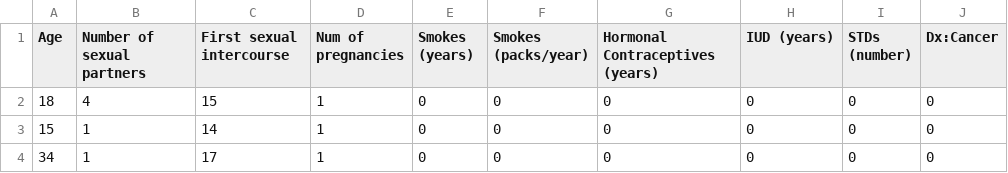
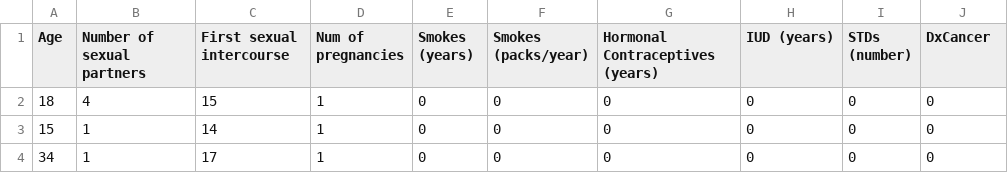
Before and after one commit to nlktoen/HEROKU-DEMO, a CSV file: Cancer.csv, drawn as a sheet; only a part is shown.

```diff
--- a/Cancer.csv
+++ b/Cancer.csv
@@ -1,2 +1,2 @@
-Age,Number of sexual partners,First sexual intercourse,Num of pregnancies,Smokes (years),Smokes (packs/year),Hormonal Contraceptives (years),IUD (years),STDs (number),Dx:Cancer
+Age,Number of sexual partners,First sexual intercourse,Num of pregnancies,Smokes (years),Smokes (packs/year),Hormonal Contraceptives (years),IUD (years),STDs (number),DxCancer
 18,4,15,1,0,0,0,0,0,0
```
Also changed, not shown: CIN.csv, HPV.csv, 20 other files.
